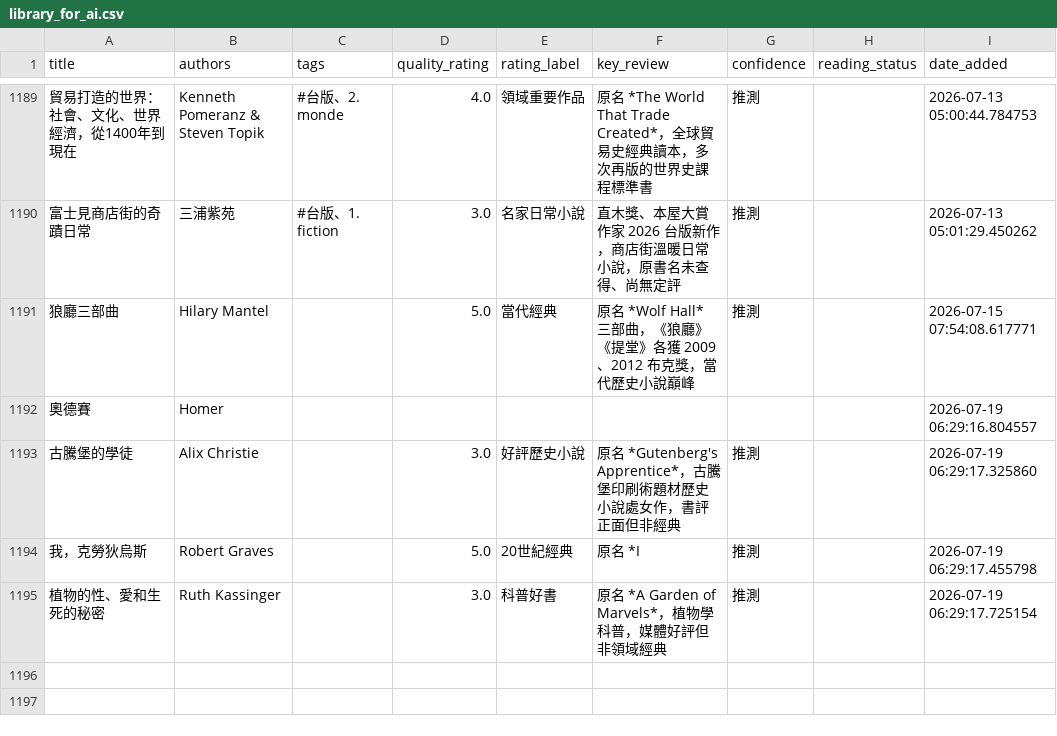
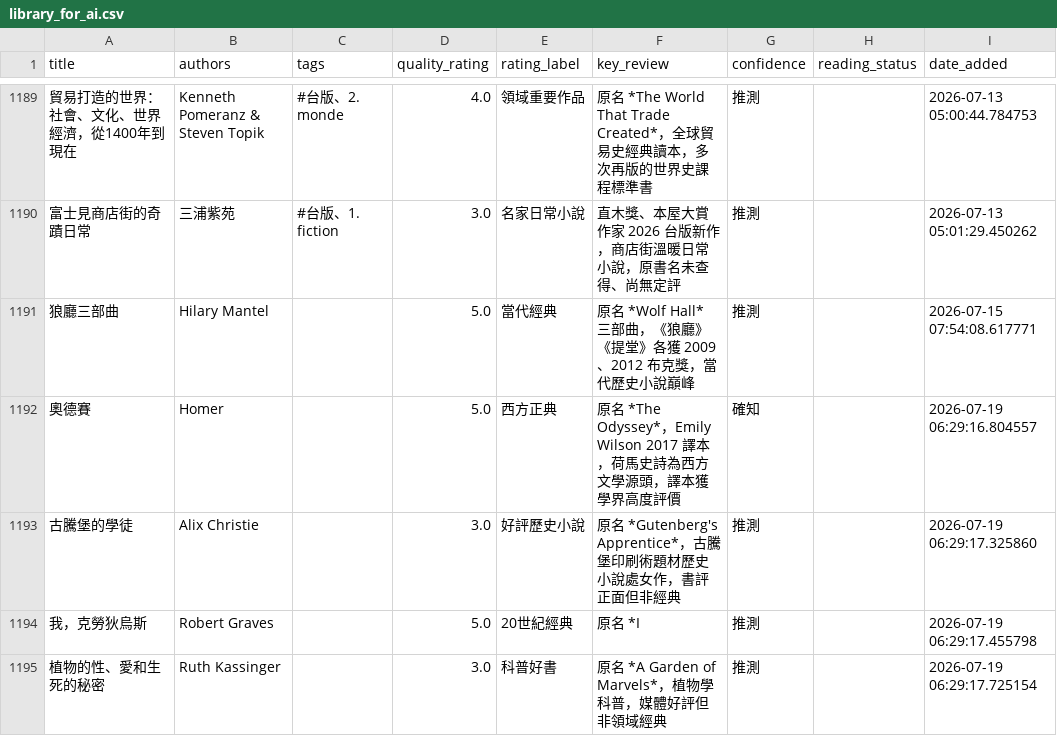
Before and after one commit to kyechen13/calibre-dashboard, a CSV file: library_for_ai.csv, drawn as a sheet; only a part is shown, gaps mark what is left out; the diff names each change by its address in the sheet, - before the commit and + after, or states it on an @@ line.

```diff
--- a/library_for_ai.csv
+++ b/library_for_ai.csv
-D1192 (quality_rating): (empty)
+D1192 (quality_rating): 5.0
-E1192 (rating_label): (empty)
+E1192 (rating_label): 西方正典
-F1192 (key_review): (empty)
+F1192 (key_review): 原名 *The Odyssey*，Emily Wilson 2017 譯本，荷馬史詩為西方文學源頭，譯本獲學界高度評價
-G1192 (confidence): (empty)
+G1192 (confidence): 確知
```
Also changed, not shown: 1 other file.
